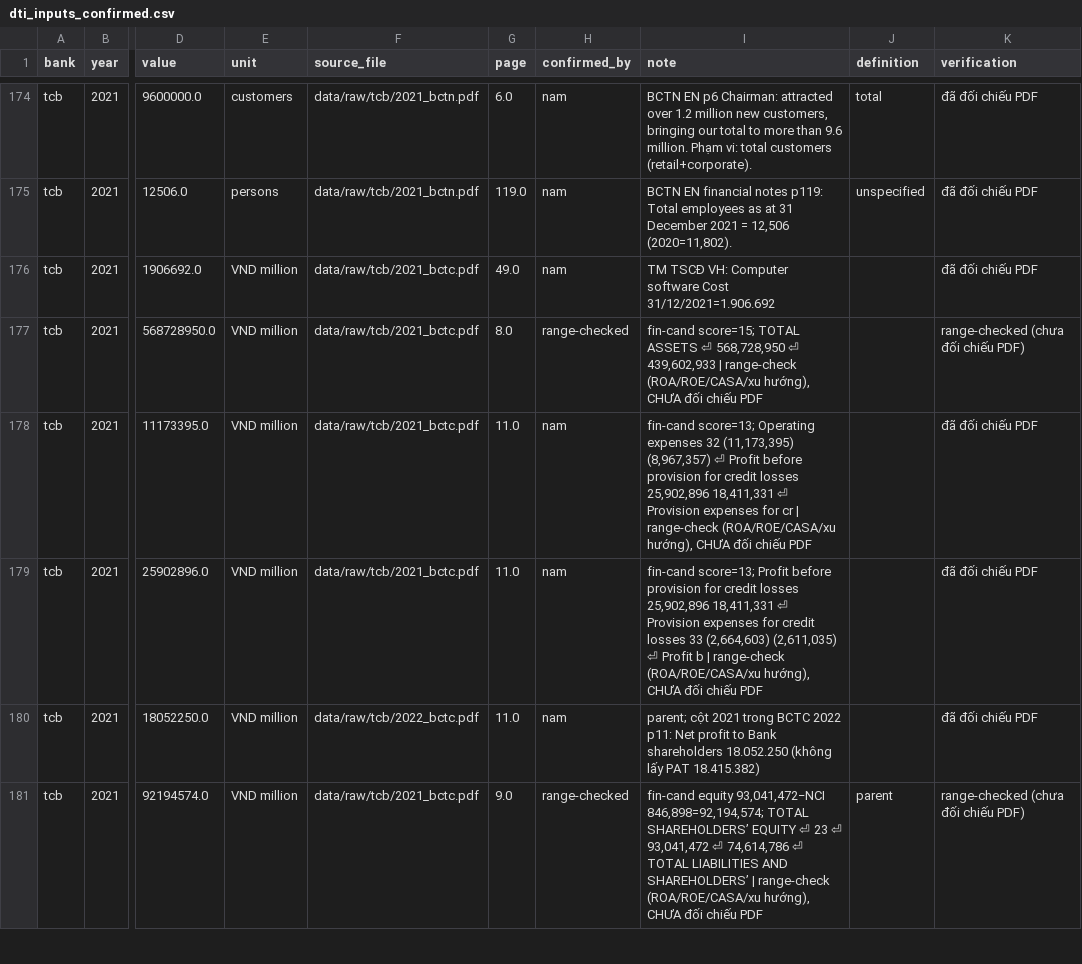
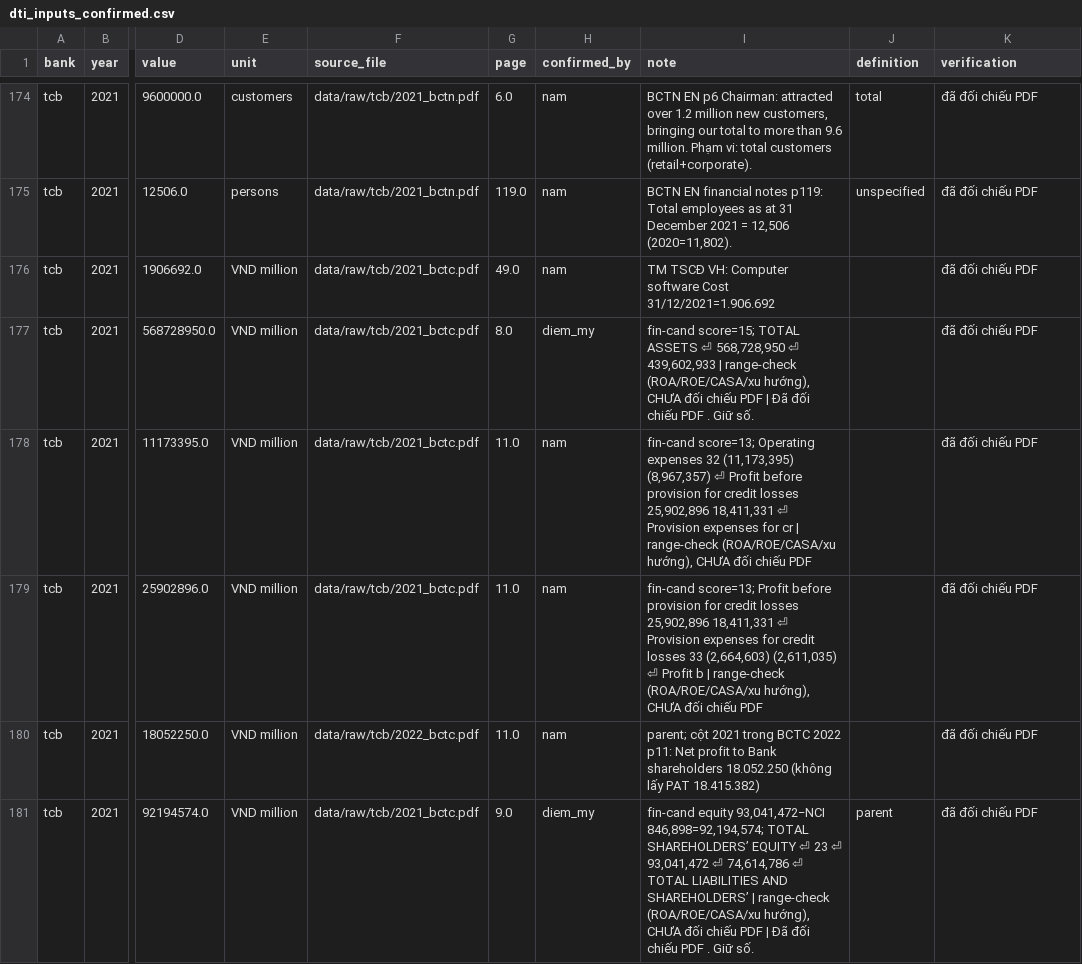
Before and after one commit to Levianth146/bank-dx-toolkit, a CSV file: out/dataset_clean/dti_inputs_confirmed.csv, drawn as a sheet; only a part is shown, gaps mark what is left out; the diff covers the shown part only; the diff names each change by its address in the sheet, - before the commit and + after, or states it on an @@ line.

```diff
--- a/out/dataset_clean/dti_inputs_confirmed.csv
+++ b/out/dataset_clean/dti_inputs_confirmed.csv
-H177 (confirmed_by): range-checked
+H177 (confirmed_by): diem_my
-I177 (note): …chiếu PDF
+I177 (note): …chiếu PDF | Đã đối chiếu PDF . Giữ số.
-K177 (verification): range-checked (chưa đối chiếu PDF)
+K177 (verification): đã đối chiếu PDF
-H181 (confirmed_by): range-checked
+H181 (confirmed_by): diem_my
-I181 (note): …chiếu PDF
+I181 (note): …chiếu PDF | Đã đối chiếu PDF . Giữ số.
-K181 (verification): range-checked (chưa đối chiếu PDF)
+K181 (verification): đã đối chiếu PDF
```
Also changed, not shown: 156 edited cells elsewhere in this file, config/sources.csv, out/availability_matrix.csv, 52 other files.
